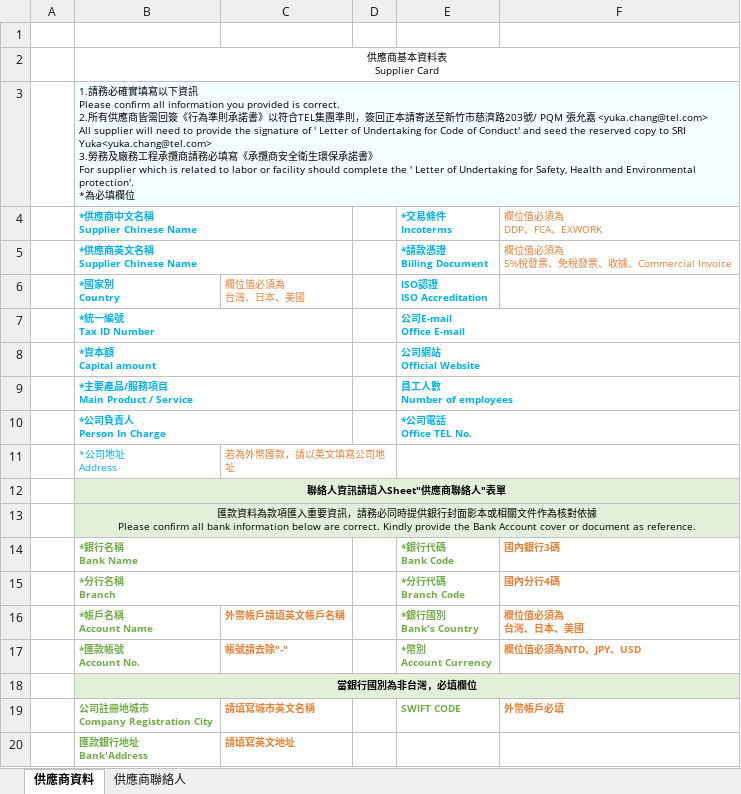
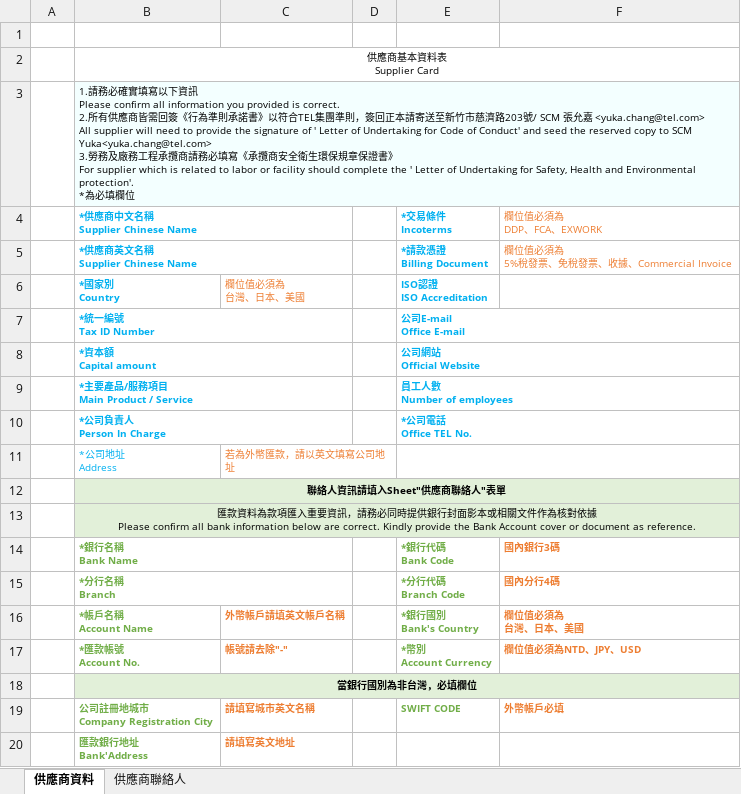
Before and after one commit to dplayerd/TET_ClientEnv, an Excel workbook: Platform/Platform.WebSite/ModuleResources/Other/Supplier/新增供應商匯入範本.xlsx, sheet 供應商資料, drawn as a sheet; values as stored, in another font and other column widths than the file's, no borders; charts and pictures not drawn; ↵ is a line break in a cell; the diff names each change by its address in the sheet, - before the commit and + after, or states it on an @@ line.

Commit message:
[Dev] Supplier  - Create & Edit - 1. 調整說明文字 "承攬商安全衛生環保承諾書"改為"承攬商安全衛生環保規章保證書"

```diff
--- a/Platform/Platform.WebSite/ModuleResources/Other/Supplier/新增供應商匯入範本.xlsx (sheet 供應商資料)
+++ b/Platform/Platform.WebSite/ModuleResources/Other/Supplier/新增供應商匯入範本.xlsx (sheet 供應商資料)
-B3 (*供應商中文名稱 Supplier Chinese Name): …號/ PQM 張允嘉 <yuka.chang@tel.com> ↵ All supplier will need to provide the signature of ' Letter of Undertaking for Code of Conduct' and seed the reserved copy to SRI Yuka<yuka.chang@tel.com> ↵ 3.勞務及廠務工程承攬商請務必填寫《承攬商安全衛生環保承諾書》…
+B3 (*供應商中文名稱 Supplier Chinese Name): …號/ SCM 張允嘉 <yuka.chang@tel.com> ↵ All supplier will need to provide the signature of ' Letter of Undertaking for Code of Conduct' and seed the reserved copy to SCM Yuka<yuka.chang@tel.com> ↵ 3.勞務及廠務工程承攬商請務必填寫《承攬商安全衛生環保規章保證書》…
```
